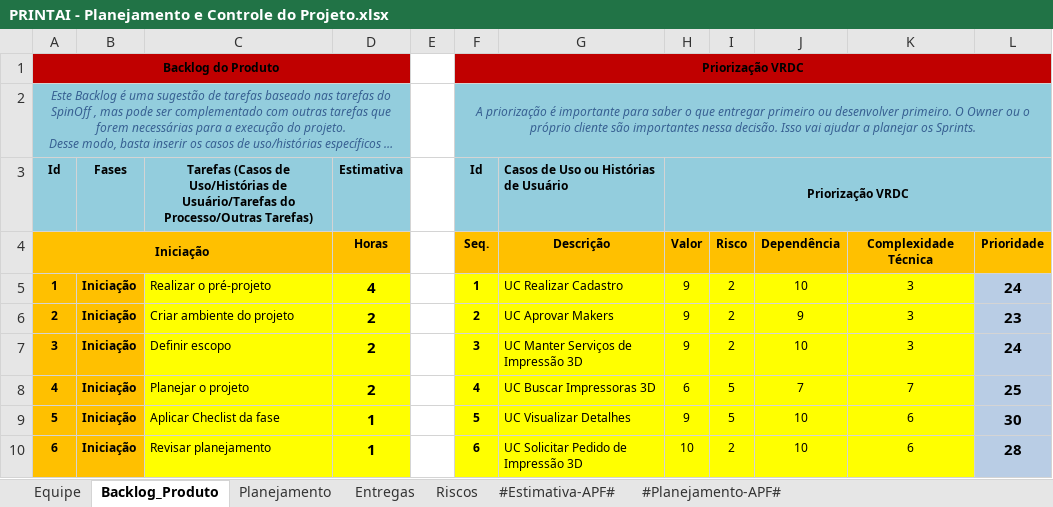
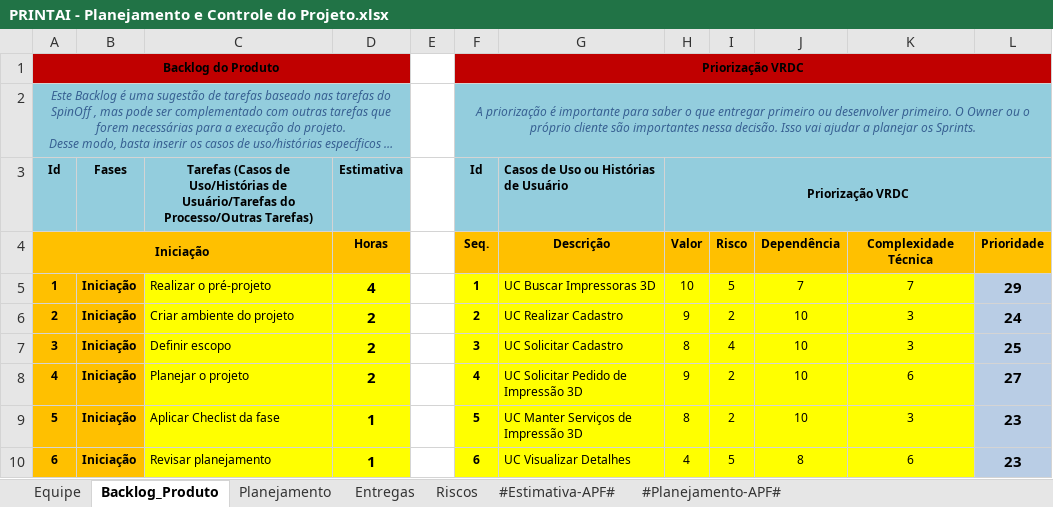
Before and after one commit to xablavskk/PRINTAI, an Excel workbook: 6.Gerenciamento de Projeto/PRINTAI - Planejamento e Controle do Projeto.xlsx, sheet Backlog_Produto, drawn as a sheet; only a part is shown; long unchanged cells end in …; values as stored, in another font and other column widths than the file's, no borders; charts and pictures not drawn; the diff covers the shown part only; the diff names each change by its address in the sheet, - before the commit and + after, or states it on an @@ line.

```diff
--- a/6.Gerenciamento de Projeto/PRINTAI - Planejamento e Controle do Projeto.xlsx (sheet Backlog_Produto)
+++ b/6.Gerenciamento de Projeto/PRINTAI - Planejamento e Controle do Projeto.xlsx (sheet Backlog_Produto)
-G5: UC Realizar Cadastro
+G5: UC Buscar Impressoras 3D
-H5 (Priorização VRDC): 9
+H5 (Priorização VRDC): 10
-I5: 2
+I5: 5
-J5: 10
+J5: 7
-K5: 3
+K5: 7
-L5: 24
+L5: 29
-G6: UC Aprovar Makers
+G6: UC Realizar Cadastro
-J6: 9
+J6: 10
-L6: 23
+L6: 24
-G7: UC Manter Serviços de Impressão 3D
+G7: UC Solicitar Cadastro
-H7 (Priorização VRDC): 9
+H7 (Priorização VRDC): 8
-I7: 2
+I7: 4
-L7: 24
+L7: 25
-G8: UC Buscar Impressoras 3D
+G8: UC Solicitar Pedido de Impressão 3D
-H8 (Priorização VRDC): 6
+H8 (Priorização VRDC): 9
-I8:I9: 5
+I8:I9: 2
-J8: 7
+J8: 10
-K8: 7
+K8: 6
-L8: 25
+L8: 27
-G9: UC Visualizar Detalhes
+G9: UC Manter Serviços de Impressão 3D
-H9 (Priorização VRDC): 9
+H9 (Priorização VRDC): 8
-K9: 6
+K9: 3
-L9: 30
+L9: 23
-G10: UC Solicitar Pedido de Impressão 3D
+G10: UC Visualizar Detalhes
-H10 (Priorização VRDC): 10
+H10 (Priorização VRDC): 4
-I10: 2
+I10: 5
-J10: 10
+J10: 8
-L10: 28
+L10: 23
```
Also changed, not shown: 17 edited cells elsewhere in this sheet, sheet Riscos, sheet #Estimativa-APF#, sheet #Planejamento-APF#, sheet Entregas, charts or pictures, 4.Teste/PRINTAI - Roteiro de Teste.xlsx, 6.Gerenciamento de Projeto/PRINTAI - Checklist Verificacao de Projeto.xlsx, 7 other files.
